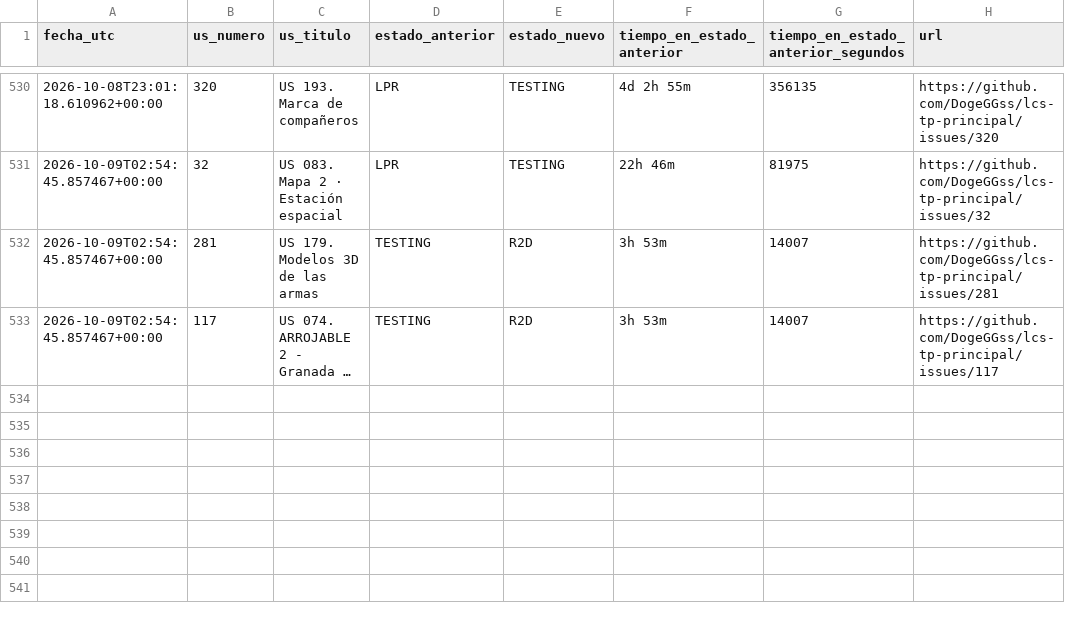
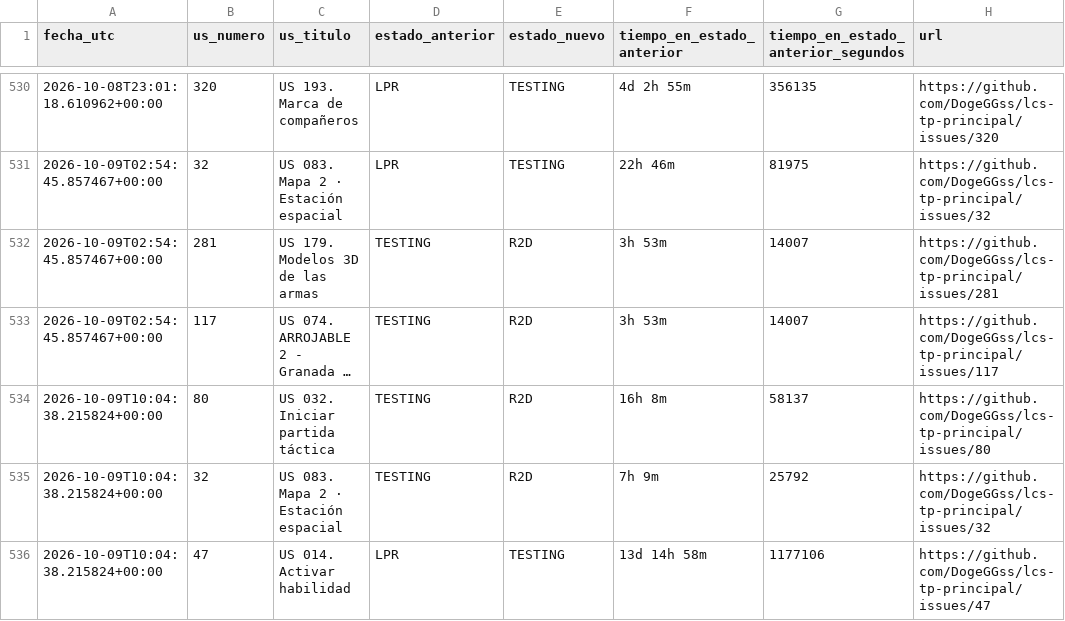
Before and after one commit to DogeGGss/lcs-tp-principal, a CSV file: .github/project_status_log.csv, drawn as a sheet; only a part is shown, gaps mark what is left out; long unchanged cells end in …; the diff names each change by its address in the sheet, - before the commit and + after, or states it on an @@ line.

```diff
--- a/.github/project_status_log.csv
+++ b/.github/project_status_log.csv
+row 534: 2026-10-09T10:04:38.215824+00:00 | 80 | US 032. Iniciar partida táctica | TESTING | R2D | 16h 8m | 58137 | https://github.com/DogeGGss/lcs-tp-principal/issues/80
+row 535: 2026-10-09T10:04:38.215824+00:00 | 32 | US 083. Mapa 2 · Estación espacial | TESTING | R2D | 7h 9m | 25792 | https://github.com/DogeGGss/lcs-tp-principal/issues/32
+row 536: 2026-10-09T10:04:38.215824+00:00 | 47 | US 014. Activar habilidad | LPR | TESTING | 13d 14h 58m | 1177106 | https://github.com/DogeGGss/lcs-tp-principal/issues/47
```
Also changed, not shown: 1 other file.
